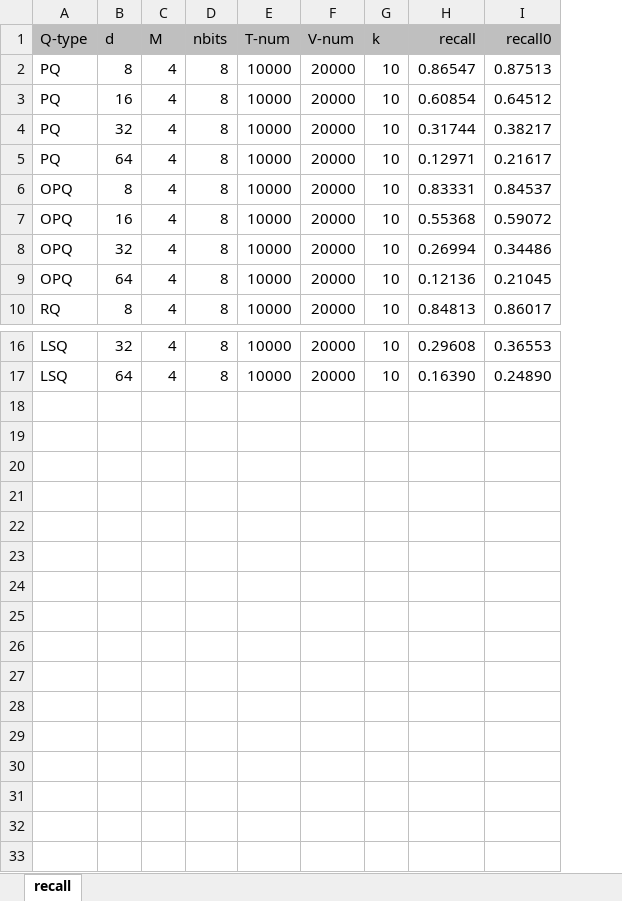
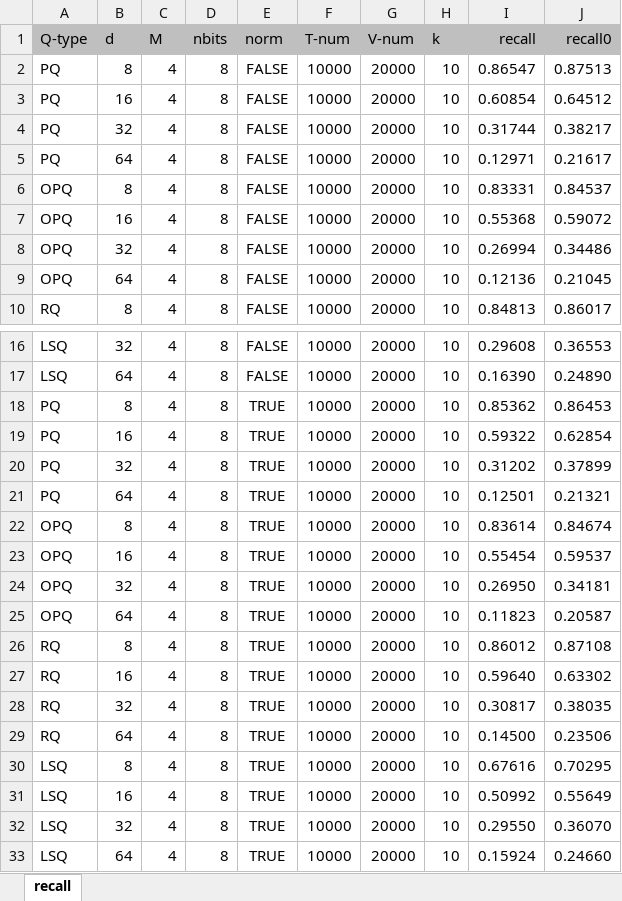
Before and after one commit to koron/jsts-vector-eval, an Excel workbook: data/recall.xlsx, sheet recall, drawn as a sheet; only a part is shown, gaps mark what is left out; values as stored, in another font and other column widths than the file's, no borders; the diff names each change by its address in the sheet, - before the commit and + after, or states it on an @@ line.

Commit message:
recall normalized vectors

```diff
--- a/data/recall.xlsx (sheet recall)
+++ b/data/recall.xlsx (sheet recall)
+column E (norm), rows 2-10: all FALSE; rows 16-17: FALSE | FALSE
+row 18: PQ | 8 | 4 | 8 | TRUE | 10000 | 20000 | 10 | 0.85362 | 0.86453
+row 19: PQ | 16 | 4 | 8 | TRUE | 10000 | 20000 | 10 | 0.59322 | 0.62854
+row 20: PQ | 32 | 4 | 8 | TRUE | 10000 | 20000 | 10 | 0.31202 | 0.37899
+row 21: PQ | 64 | 4 | 8 | TRUE | 10000 | 20000 | 10 | 0.12501 | 0.21321
+row 22: OPQ | 8 | 4 | 8 | TRUE | 10000 | 20000 | 10 | 0.83614 | 0.84674
+row 23: OPQ | 16 | 4 | 8 | TRUE | 10000 | 20000 | 10 | 0.55454 | 0.59537
+row 24: OPQ | 32 | 4 | 8 | TRUE | 10000 | 20000 | 10 | 0.26950 | 0.34181
+row 25: OPQ | 64 | 4 | 8 | TRUE | 10000 | 20000 | 10 | 0.11823 | 0.20587
+row 26: RQ | 8 | 4 | 8 | TRUE | 10000 | 20000 | 10 | 0.86012 | 0.87108
+row 27: RQ | 16 | 4 | 8 | TRUE | 10000 | 20000 | 10 | 0.59640 | 0.63302
+row 28: RQ | 32 | 4 | 8 | TRUE | 10000 | 20000 | 10 | 0.30817 | 0.38035
+row 29: RQ | 64 | 4 | 8 | TRUE | 10000 | 20000 | 10 | 0.14500 | 0.23506
+row 30: LSQ | 8 | 4 | 8 | TRUE | 10000 | 20000 | 10 | 0.67616 | 0.70295
+row 31: LSQ | 16 | 4 | 8 | TRUE | 10000 | 20000 | 10 | 0.50992 | 0.55649
+row 32: LSQ | 32 | 4 | 8 | TRUE | 10000 | 20000 | 10 | 0.29550 | 0.36070
+row 33: LSQ | 64 | 4 | 8 | TRUE | 10000 | 20000 | 10 | 0.15924 | 0.24660
```
Also changed, not shown: 2 other files.
